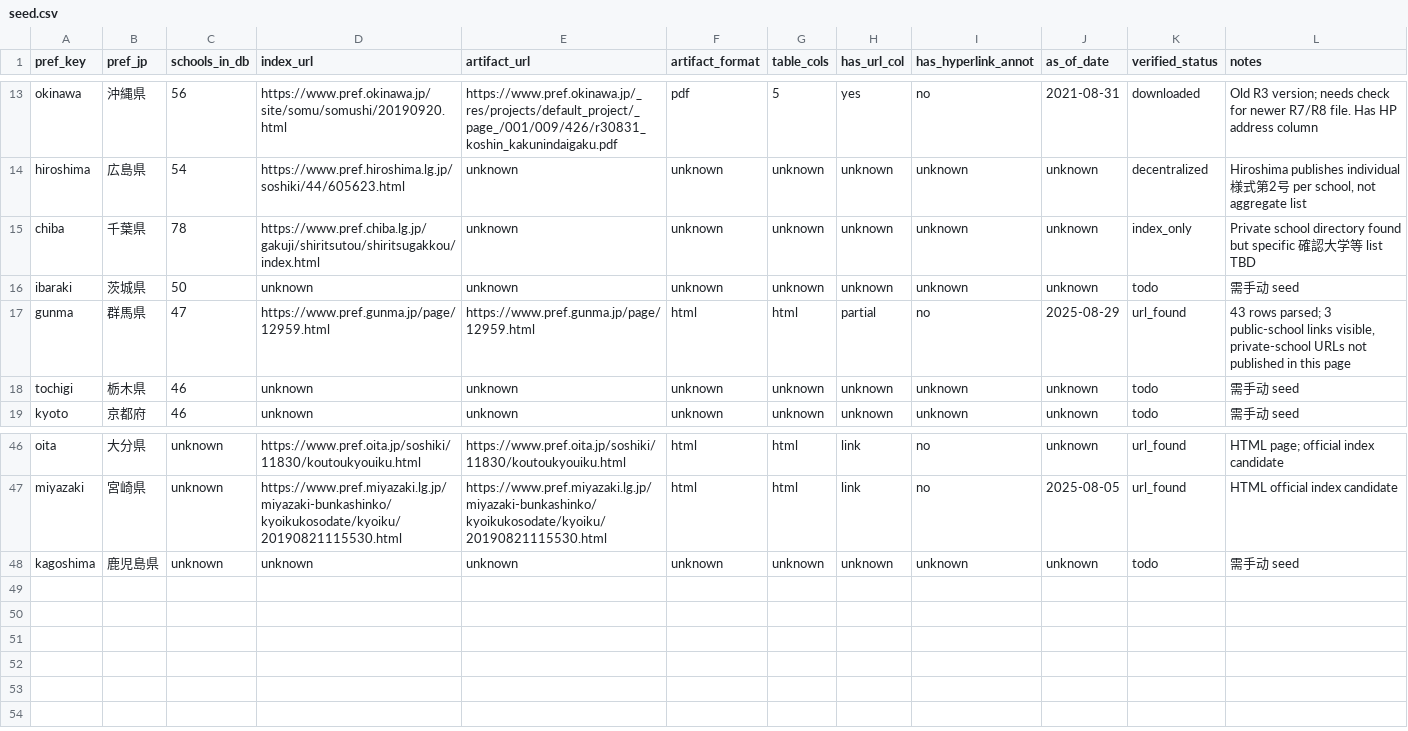
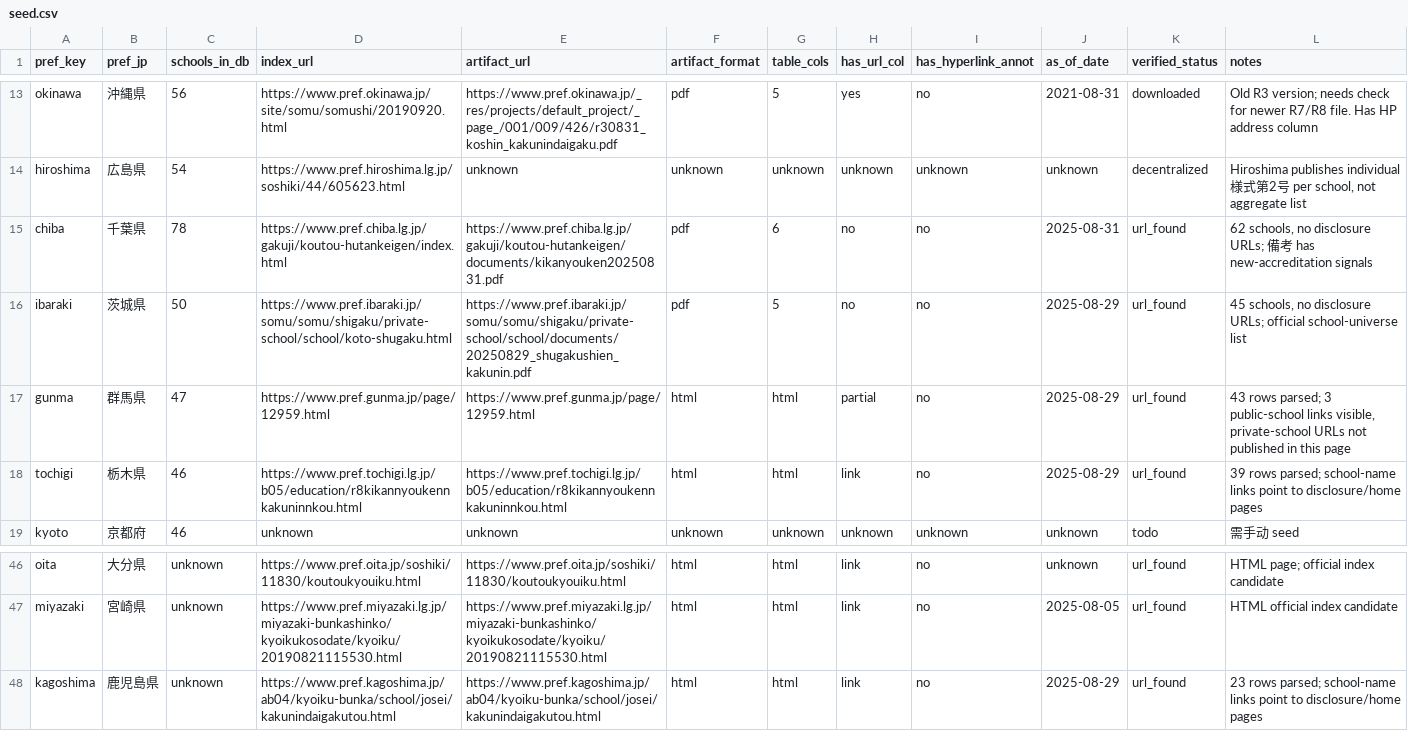
Before and after one commit to ShunmeiCho/EIDP, a CSV file: data/prefecture-aggregators/seed.csv, drawn as a sheet; only a part is shown, gaps mark what is left out.

Commit message:
Prefer official prefecture indexes beyond the first verified set
The official-index route needs to scale past the initial Tokyo/Kanagawa/Saitama examples. Chiba and Ibaraki publish target-year school-universe PDFs without URLs, while Tochigi and Kagoshima publish HTML rows where school names link to publication pages. This adds the parser coverage and seed metadata needed for runtime bootstrap to use those sources, and tightens school-name filtering so category headings are not mistaken for schools.

Constraint: Some official prefecture artifacts are useful annual evidence even when they do not contain publication URLs.

Rejected: Treat Chiba/Ibaraki as manual-only todo rows | that would hide target-year universe and 備考 change signals from the rolling workflow.

Confidence: high

Scope-risk: narrow

Directive: Keep URL-less official indexes in the pipeline as school-universe evidence; do not count them as PDF acquisition success.

Tested: uv run pytest -q

Tested: uv run pytest tests/unit/test_prefecture_aggregator.py -q

Tested: uv run pytest tests/unit/test_bootstrap_pdf_pipeline.py -q

Tested: uv run pytest tests/unit/test_cli_prefecture_aggregate_safety.py -q

Tested: uv run pytest tests/unit/test_windows_packaging_spike.py::test_collect_zip_members_includes_alembic_and_weekly_runner -q

Tested: uv run ruff check src/eidp/scraper/prefecture_aggregator.py tests/unit/test_prefecture_aggregator.py

Not-tested: uv run ruff check . is blocked by unrelated untracked .claude/worktrees and existing repository-wide lint noise.

```diff
--- a/data/prefecture-aggregators/seed.csv
+++ b/data/prefecture-aggregators/seed.csv
@@ -14,6 +14,6 @@ okinawa,沖縄県,56,https://www.pref.okinawa.jp/site/somu/somushi/20190920.html
 hiroshima,広島県,54,https://www.pref.hiroshima.lg.jp/soshiki/44/605623.html,unknown,unknown,unknown,unknown,unknown,unknown,decentralized,"Hiroshima publishes individual 様式第2号 per school, not aggregate list"
-chiba,千葉県,78,https://www.pref.chiba.lg.jp/gakuji/shiritsutou/shiritsugakkou/index.html,unknown,unknown,unknown,unknown,unknown,unknown,index_only,Private school directory found but specific 確認大学等 list TBD
-ibaraki,茨城県,50,unknown,unknown,unknown,unknown,unknown,unknown,unknown,todo,需手动 seed
+chiba,千葉県,78,https://www.pref.chiba.lg.jp/gakuji/koutou-hutankeigen/index.html,https://www.pref.chiba.lg.jp/gakuji/koutou-hutankeigen/documents/kikanyouken20250831.pdf,pdf,6,no,no,2025-08-31,url_found,"62 schools, no disclosure URLs; 備考 has new-accreditation signals"
+ibaraki,茨城県,50,https://www.pref.ibaraki.jp/somu/somu/shigaku/private-school/school/koto-shugaku.html,https://www.pref.ibaraki.jp/somu/somu/shigaku/private-school/school/documents/20250829_shugakushien_kakunin.pdf,pdf,5,no,no,2025-08-29,url_found,"45 schools, no disclosure URLs; official school-universe list"
 gunma,群馬県,47,https://www.pref.gunma.jp/page/12959.html,https://www.pref.gunma.jp/page/12959.html,html,html,partial,no,2025-08-29,url_found,"43 rows parsed; 3 public-school links visible, private-school URLs not published in this page"
-tochigi,栃木県,46,unknown,unknown,unknown,unknown,unknown,unknown,unknown,todo,需手动 seed
+tochigi,栃木県,46,https://www.pref.tochigi.lg.jp/b05/education/r8kikannyoukennkakuninnkou.html,https://www.pref.tochigi.lg.jp/b05/education/r8kikannyoukennkakuninnkou.html,html,html,link,no,2025-08-29,url_found,"39 rows parsed; school-name links point to disclosure/home pages"
 kyoto,京都府,46,unknown,unknown,unknown,unknown,unknown,unknown,unknown,todo,需手动 seed
@@ -47,2 +47,2 @@ oita,大分県,unknown,https://www.pref.oita.jp/soshiki/11830/koutoukyouiku.html
 miyazaki,宮崎県,unknown,https://www.pref.miyazaki.lg.jp/miyazaki-bunkashinko/kyoikukosodate/kyoiku/20190821115530.html,https://www.pref.miyazaki.lg.jp/miyazaki-bunkashinko/kyoikukosodate/kyoiku/20190821115530.html,html,html,link,no,2025-08-05,url_found,HTML official index candidate
-kagoshima,鹿児島県,unknown,unknown,unknown,unknown,unknown,unknown,unknown,unknown,todo,需手动 seed
+kagoshima,鹿児島県,unknown,https://www.pref.kagoshima.jp/ab04/kyoiku-bunka/school/josei/kakunindaigakutou.html,https://www.pref.kagoshima.jp/ab04/kyoiku-bunka/school/josei/kakunindaigakutou.html,html,html,link,no,2025-08-29,url_found,"23 rows parsed; school-name links point to disclosure/home pages"
```
Also changed, not shown: 3 other files.
